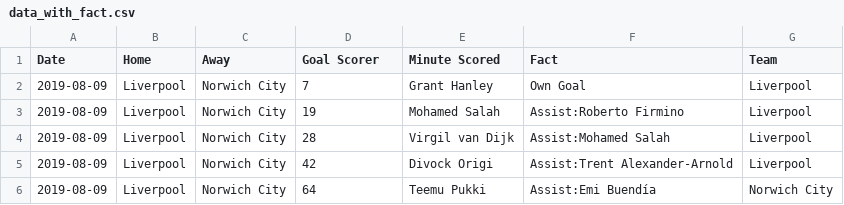
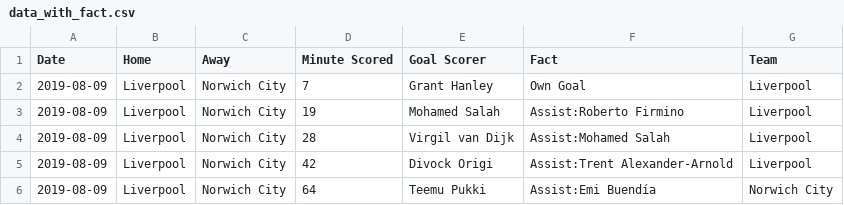
Before and after one commit to marvel308/EPL-data, a CSV file: data_with_fact.csv, drawn as a sheet; only a part is shown.

Commit message:
Update data_with_fact.csv

```diff
--- a/data_with_fact.csv
+++ b/data_with_fact.csv
@@ -1,2 +1,2 @@
-Date,Home,Away,Goal Scorer,Minute Scored,Fact,Team
+Date,Home,Away,Minute Scored,Goal Scorer,Fact,Team
 "2019-08-09","Liverpool","Norwich City","7","Grant Hanley","Own Goal","Liverpool"
```
